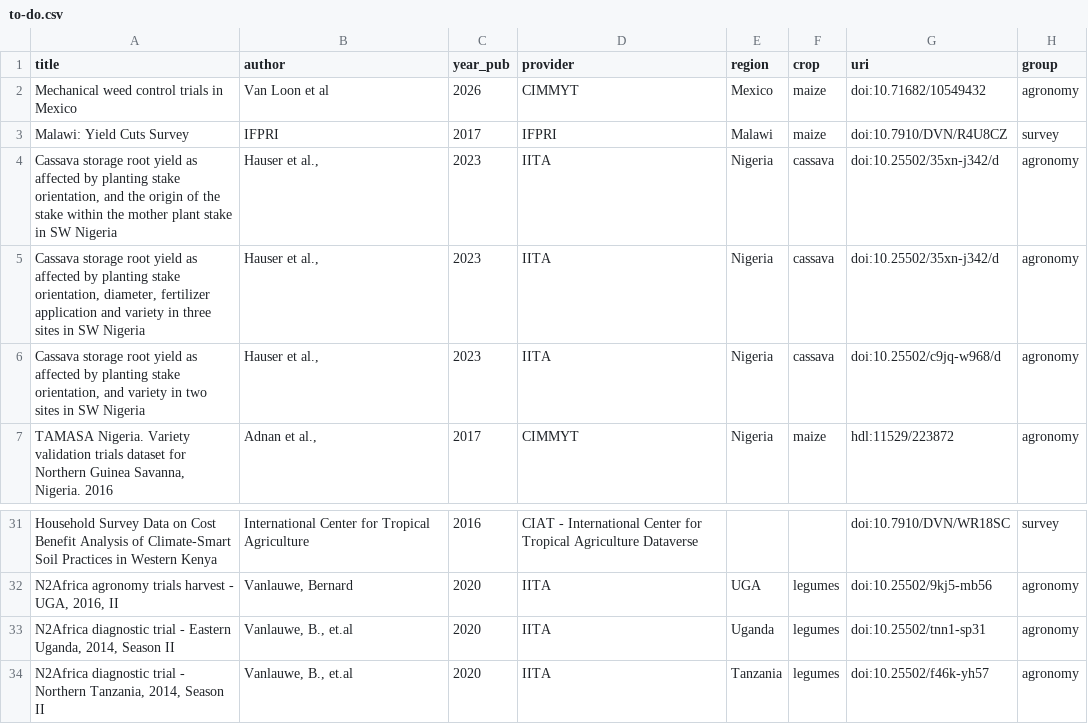
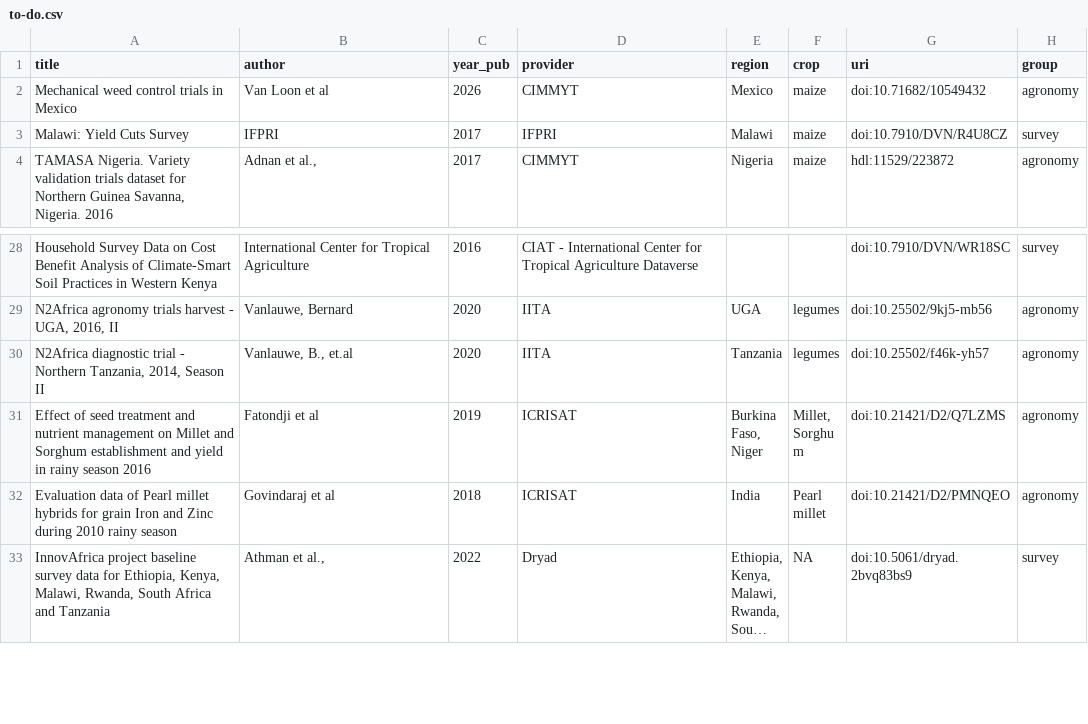
Before and after one commit to carob-data/carob, a CSV file: misc/todo/to-do.csv, drawn as a sheet; only a part is shown, gaps mark what is left out; the shorter side is filled out with more unchanged rows; long unchanged cells end in …; the diff names each change by its address in the sheet, - before the commit and + after, or states it on an @@ line.

```diff
--- a/misc/todo/to-do.csv
+++ b/misc/todo/to-do.csv
-row 4: Cassava storage root yield as affected by planting stake orientation, and the origin of the stake within the mother plant stake in SW Nigeria | Hauser et al., | 2023 | IITA | Nigeria | cassava | doi:10.25502/35xn-j342/d | agronomy
-row 5: Cassava storage root yield as affected by planting stake orientation, diameter, fertilizer application and variety in three sites in SW Nigeria | Hauser et al., | 2023 | IITA | Nigeria | cassava | doi:10.25502/35xn-j342/d | agronomy
-row 6: Cassava storage root yield as affected by planting stake orientation, and variety in two sites in SW Nigeria | Hauser et al., | 2023 | IITA | Nigeria | cassava | doi:10.25502/c9jq-w968/d | agronomy
-row 33: N2Africa diagnostic trial - Eastern Uganda, 2014, Season II | Vanlauwe, B., et.al | 2020 | IITA | Uganda | legumes | doi:10.25502/tnn1-sp31 | agronomy
```
Also changed, not shown: 3 other files.
